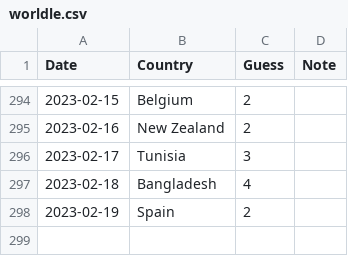
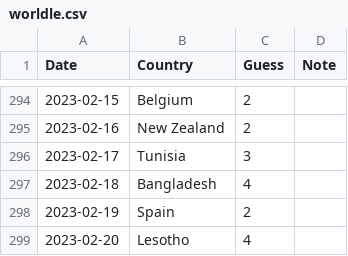
Before and after one commit to spkaluzny/mydata, a CSV file: data/worldle.csv, drawn as a sheet; only a part is shown, gaps mark what is left out; the diff names each change by its address in the sheet, - before the commit and + after, or states it on an @@ line.

Commit message:
Added new observation

```diff
--- a/data/worldle.csv
+++ b/data/worldle.csv
+row 299: 2023-02-20 | Lesotho | 4
```
